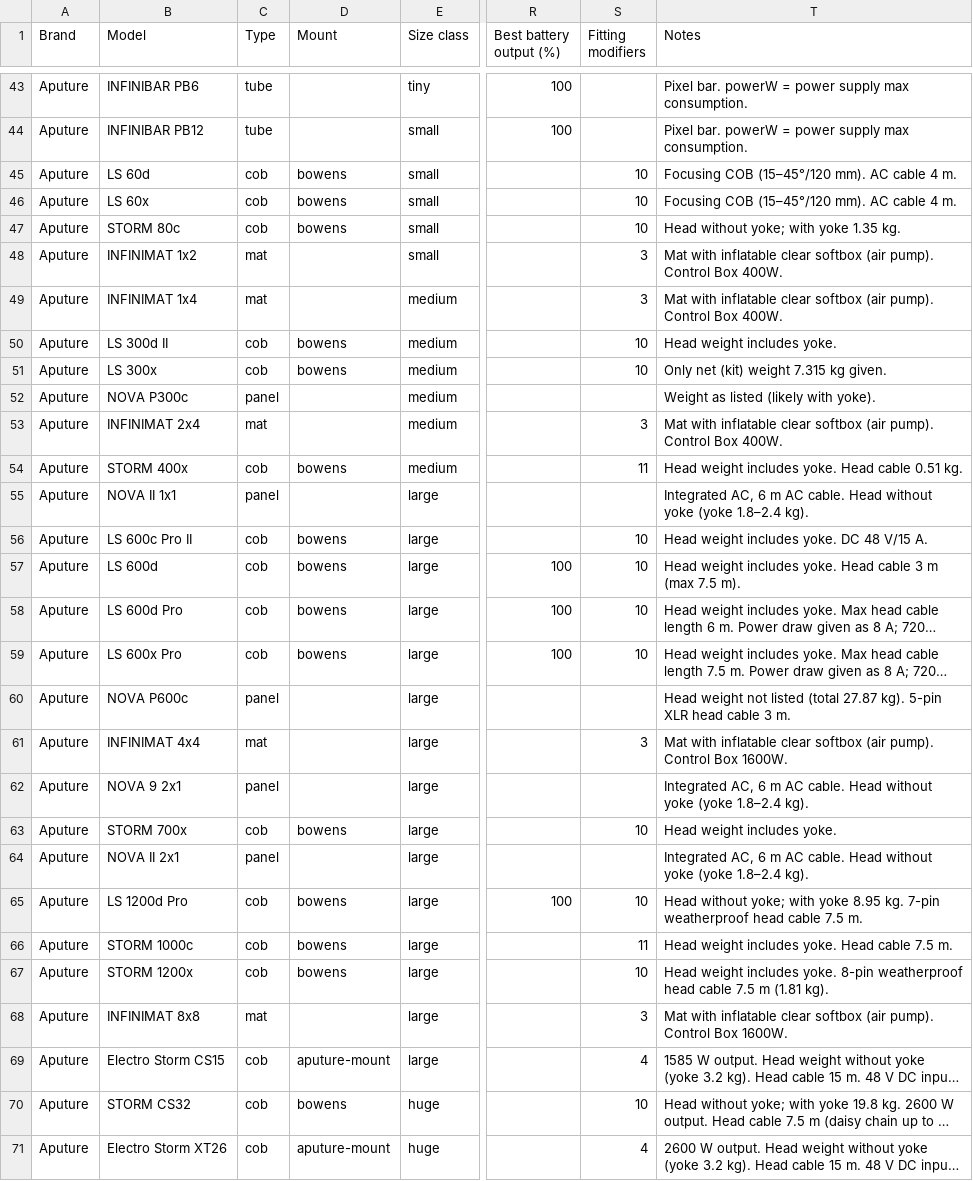
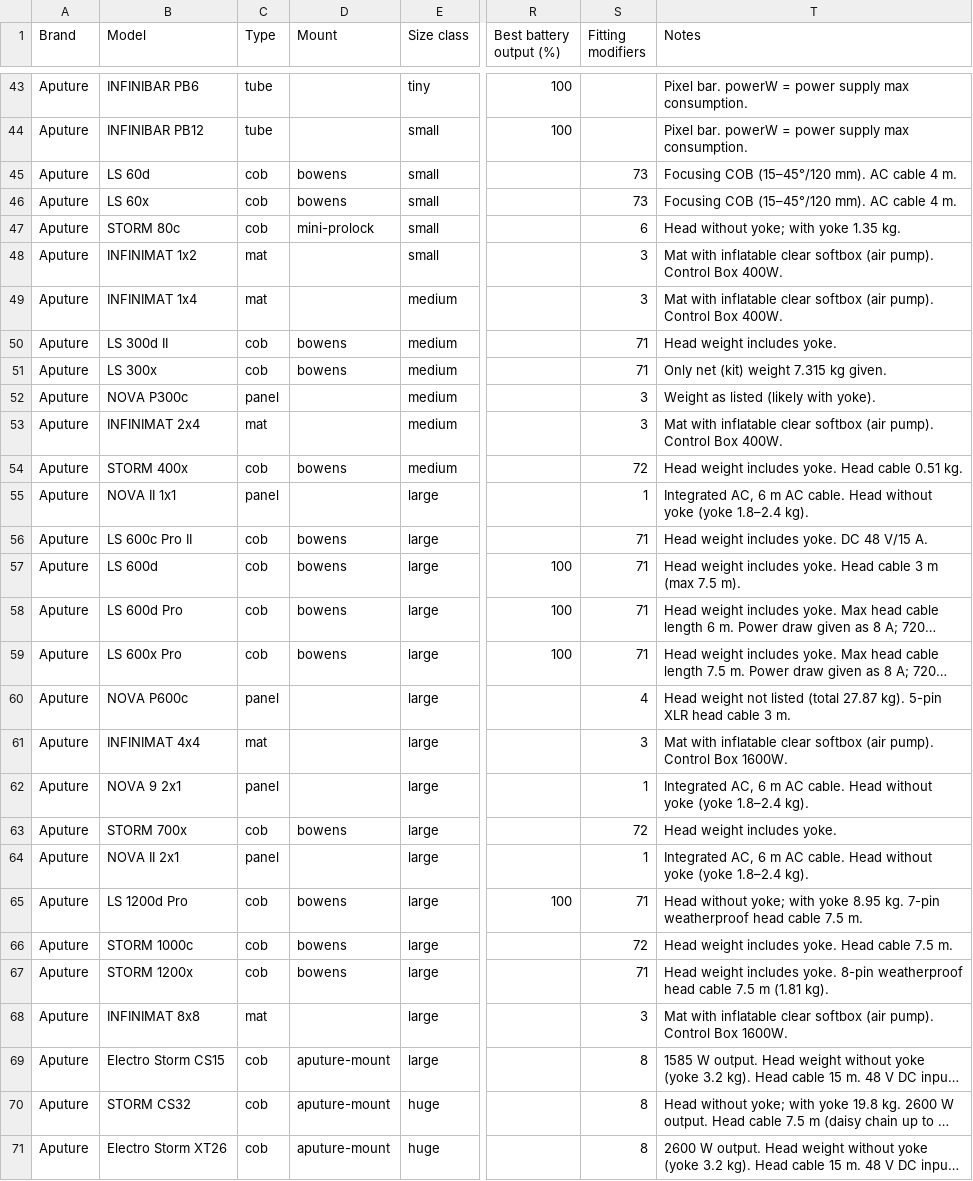
Before and after one commit to c22345677-hue/Advance-Lighting-Floor-Plan-Designer, a CSV file: catalog/fixtures.csv, drawn as a sheet; only a part is shown, gaps mark what is left out; long unchanged cells end in …; the diff covers the shown part only; the diff names each change by its address in the sheet, - before the commit and + after, or states it on an @@ line.

```diff
--- a/catalog/fixtures.csv
+++ b/catalog/fixtures.csv
-S45:S46 (Fitting modifiers): 10
+S45:S46 (Fitting modifiers): 73
-D47 (Mount): bowens
+D47 (Mount): mini-prolock
-S47 (Fitting modifiers): 10
+S47 (Fitting modifiers): 6
-S50:S51 (Fitting modifiers): 10
+S50:S51 (Fitting modifiers): 71
-S52 (Fitting modifiers): (empty)
+S52 (Fitting modifiers): 3
-S54 (Fitting modifiers): 11
+S54 (Fitting modifiers): 72
-S55 (Fitting modifiers): (empty)
+S55 (Fitting modifiers): 1
-S56:S59 (Fitting modifiers): 10
+S56:S59 (Fitting modifiers): 71
-S60 (Fitting modifiers): (empty)
+S60 (Fitting modifiers): 4
-S62 (Fitting modifiers): (empty)
+S62 (Fitting modifiers): 1
-S63 (Fitting modifiers): 10
+S63 (Fitting modifiers): 72
-S64 (Fitting modifiers): (empty)
+S64 (Fitting modifiers): 1
-S65 (Fitting modifiers): 10
+S65 (Fitting modifiers): 71
-S66 (Fitting modifiers): 11
+S66 (Fitting modifiers): 72
-S67 (Fitting modifiers): 10
+S67 (Fitting modifiers): 71
-S69 (Fitting modifiers): 4
+S69 (Fitting modifiers): 8
-D70 (Mount): bowens
+D70 (Mount): aputure-mount
-S70 (Fitting modifiers): 10
+S70 (Fitting modifiers): 8
-S71 (Fitting modifiers): 4
+S71 (Fitting modifiers): 8
```
Also changed, not shown: 120 edited cells elsewhere in this file, 18 other files.
